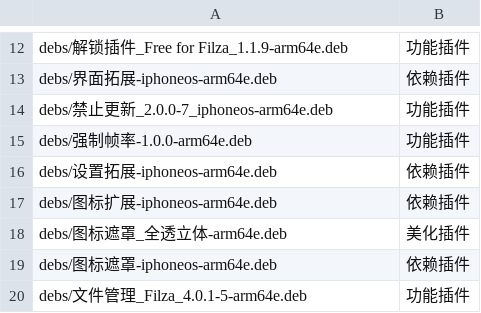
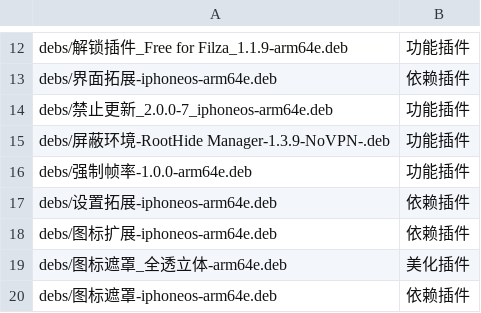
Before and after one commit to 154328106/repo, a TSV file: config/sections.tsv, drawn as a sheet; only a part is shown, gaps mark what is left out; the shorter side is filled out with more unchanged rows; the diff names each change by its address in the sheet, - before the commit and + after, or states it on an @@ line.

Commit message:
Add 屏蔽环境-RootHide Manager-1.3.9-NoVPN-

```diff
--- a/config/sections.tsv
+++ b/config/sections.tsv
+row 15: debs/屏蔽环境-RootHide Manager-1.3.9-NoVPN-.deb | 功能插件
```
Also changed, not shown: 1 other file.
